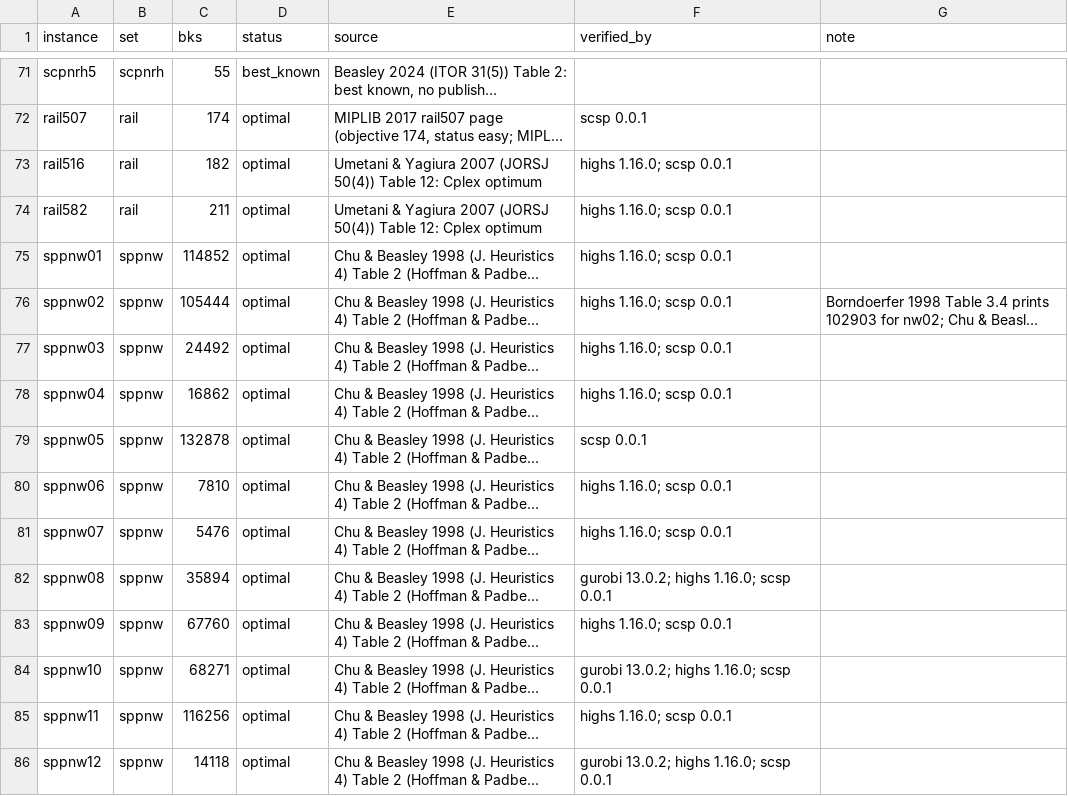
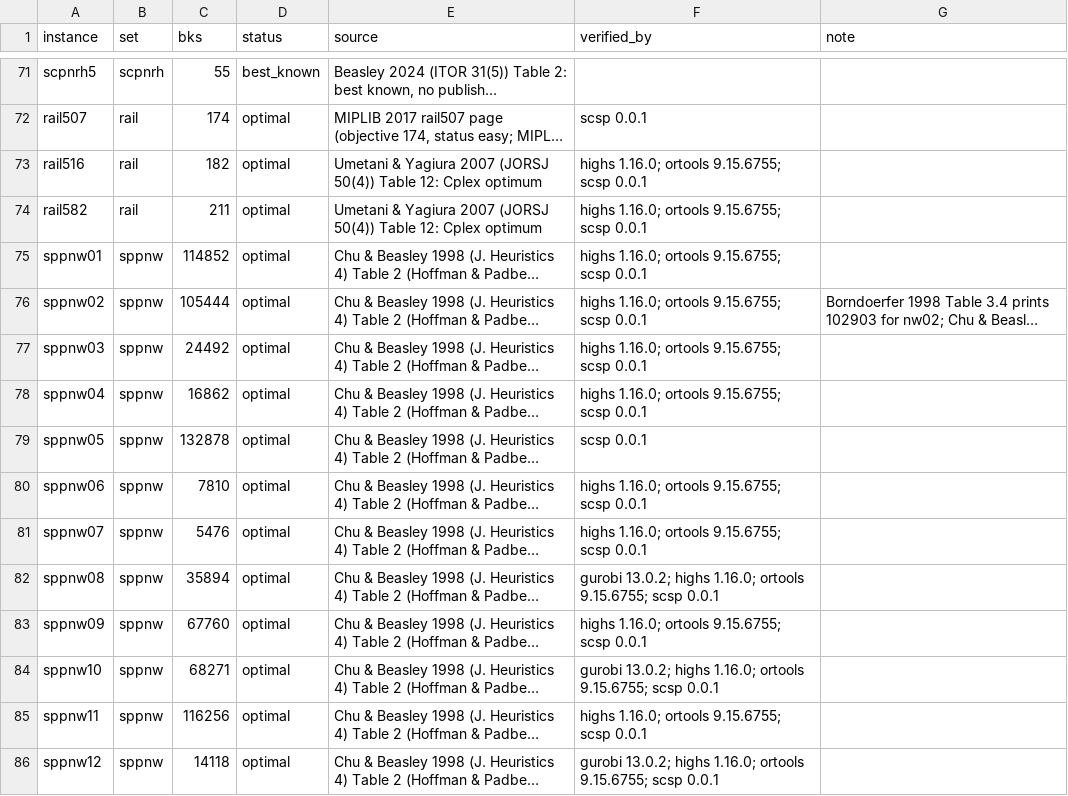
Before and after one commit to drimdrim2002/scsp-solver, a CSV file: benchmarks/bks.csv, drawn as a sheet; only a part is shown, gaps mark what is left out; long unchanged cells end in …; the diff covers the shown part only; the diff names each change by its address in the sheet, - before the commit and + after, or states it on an @@ line.

```diff
--- a/benchmarks/bks.csv
+++ b/benchmarks/bks.csv
-F73:F78 (verified_by): highs 1.16.0; scsp 0.0.1
+F73:F78 (verified_by): highs 1.16.0; ortools 9.15.6755; scsp 0.0.1
-F80:F81 (verified_by): highs 1.16.0; scsp 0.0.1
+F80:F81 (verified_by): highs 1.16.0; ortools 9.15.6755; scsp 0.0.1
-F82 (verified_by): …highs 1.16.0; scsp 0.0.1
+F82 (verified_by): …highs 1.16.0; ortools 9.15.6755; scsp 0.0.1
-F83 (verified_by): highs 1.16.0; scsp 0.0.1
+F83 (verified_by): highs 1.16.0; ortools 9.15.6755; scsp 0.0.1
-F84 (verified_by): …highs 1.16.0; scsp 0.0.1
+F84 (verified_by): …highs 1.16.0; ortools 9.15.6755; scsp 0.0.1
-F85 (verified_by): highs 1.16.0; scsp 0.0.1
+F85 (verified_by): highs 1.16.0; ortools 9.15.6755; scsp 0.0.1
-F86 (verified_by): …highs 1.16.0; scsp 0.0.1
+F86 (verified_by): …highs 1.16.0; ortools 9.15.6755; scsp 0.0.1
```
Also changed, not shown: 94 edited cells elsewhere in this file, benchmarks/results/summary_by_set.csv, 22 other files.
